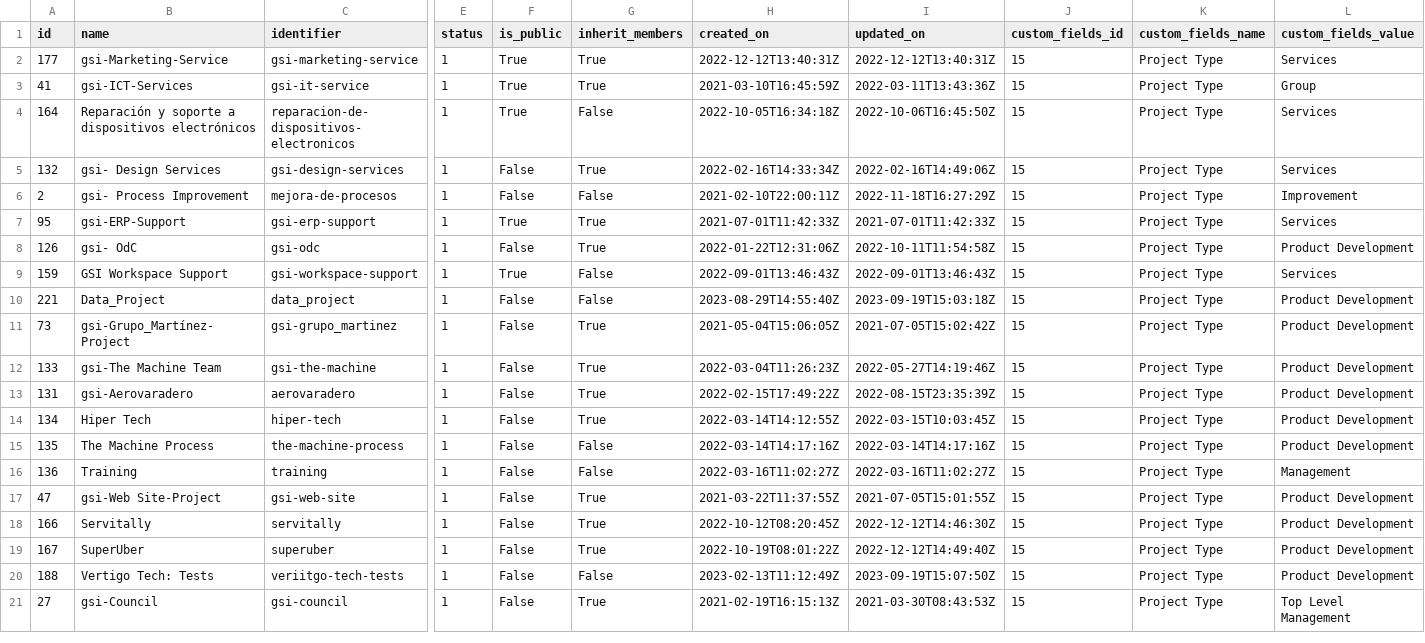
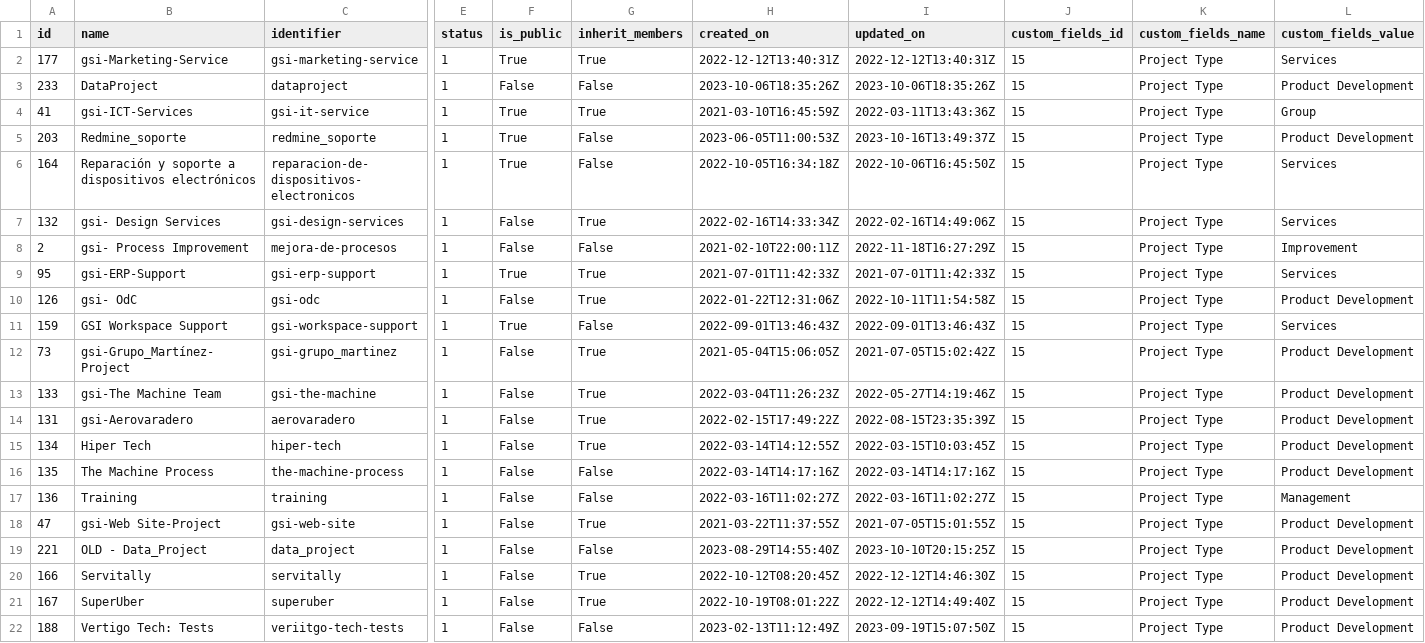
Before and after one commit to Vitiman99/api_project_data, a CSV file: flattened_data1.csv, drawn as a sheet; only a part is shown, gaps mark what is left out; the shorter side is filled out with more unchanged rows; removed rows and columns are numbered as before the commit, all else as after; rows hold the shown columns only; the diff names each change by its address in the sheet, - before the commit and + after, or states it on an @@ line.

```diff
--- a/flattened_data1.csv
+++ b/flattened_data1.csv
+row 3: 233 | DataProject | dataproject | 1 | False | False | 2023-10-06T18:35:26Z | 2023-10-06T18:35:26Z | 15 | Project Type | Product Development
+row 5: 203 | Redmine_soporte | redmine_soporte | 1 | True | False | 2023-06-05T11:00:53Z | 2023-10-16T13:49:37Z | 15 | Project Type | Product Development
-row 10: 221 | Data_Project | data_project | 1 | False | False | 2023-08-29T14:55:40Z | 2023-09-19T15:03:18Z | 15 | Project Type | Product Development
+row 19: 221 | OLD - Data_Project | data_project | 1 | False | False | 2023-08-29T14:55:40Z | 2023-10-10T20:15:25Z | 15 | Project Type | Product Development
```
Also changed, not shown: 3 other files.
